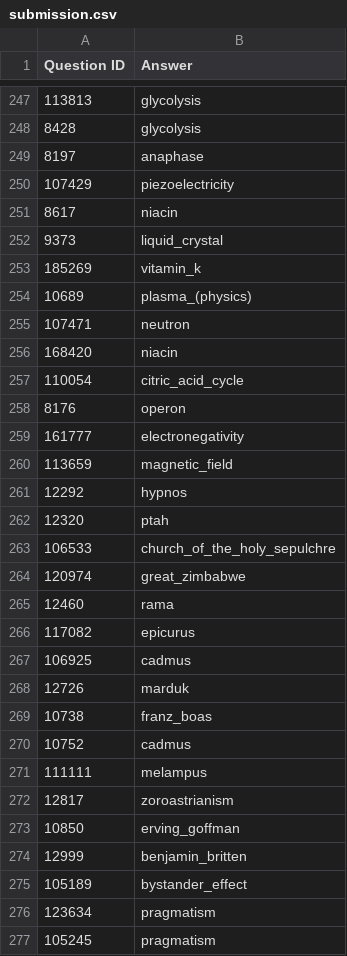
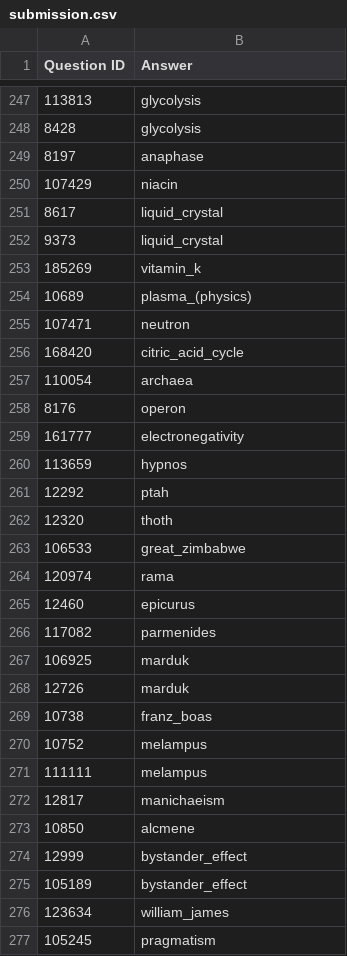
Before and after one commit to cmoose/cmsc723_final_project, a CSV file: data/submission.csv, drawn as a sheet; only a part is shown, gaps mark what is left out; the diff covers the shown part only.

```diff
--- a/data/submission.csv
+++ b/data/submission.csv
@@ -249,4 +249,4 @@ Question ID,Answer
 8197,anaphase
-107429,piezoelectricity
-8617,niacin
+107429,niacin
+8617,liquid_crystal
 9373,liquid_crystal
@@ -255,23 +255,23 @@ Question ID,Answer
 107471,neutron
-168420,niacin
-110054,citric_acid_cycle
+168420,citric_acid_cycle
+110054,archaea
 8176,operon
 161777,electronegativity
-113659,magnetic_field
-12292,hypnos
-12320,ptah
-106533,church_of_the_holy_sepulchre
-120974,great_zimbabwe
-12460,rama
-117082,epicurus
-106925,cadmus
+113659,hypnos
+12292,ptah
+12320,thoth
+106533,great_zimbabwe
+120974,rama
+12460,epicurus
+117082,parmenides
+106925,marduk
 12726,marduk
 10738,franz_boas
-10752,cadmus
+10752,melampus
 111111,melampus
-12817,zoroastrianism
-10850,erving_goffman
-12999,benjamin_britten
+12817,manichaeism
+10850,alcmene
+12999,bystander_effect
 105189,bystander_effect
-123634,pragmatism
+123634,william_james
 105245,pragmatism
```
Also changed, not shown: 47 edited cells elsewhere in this file, 1 other file.
